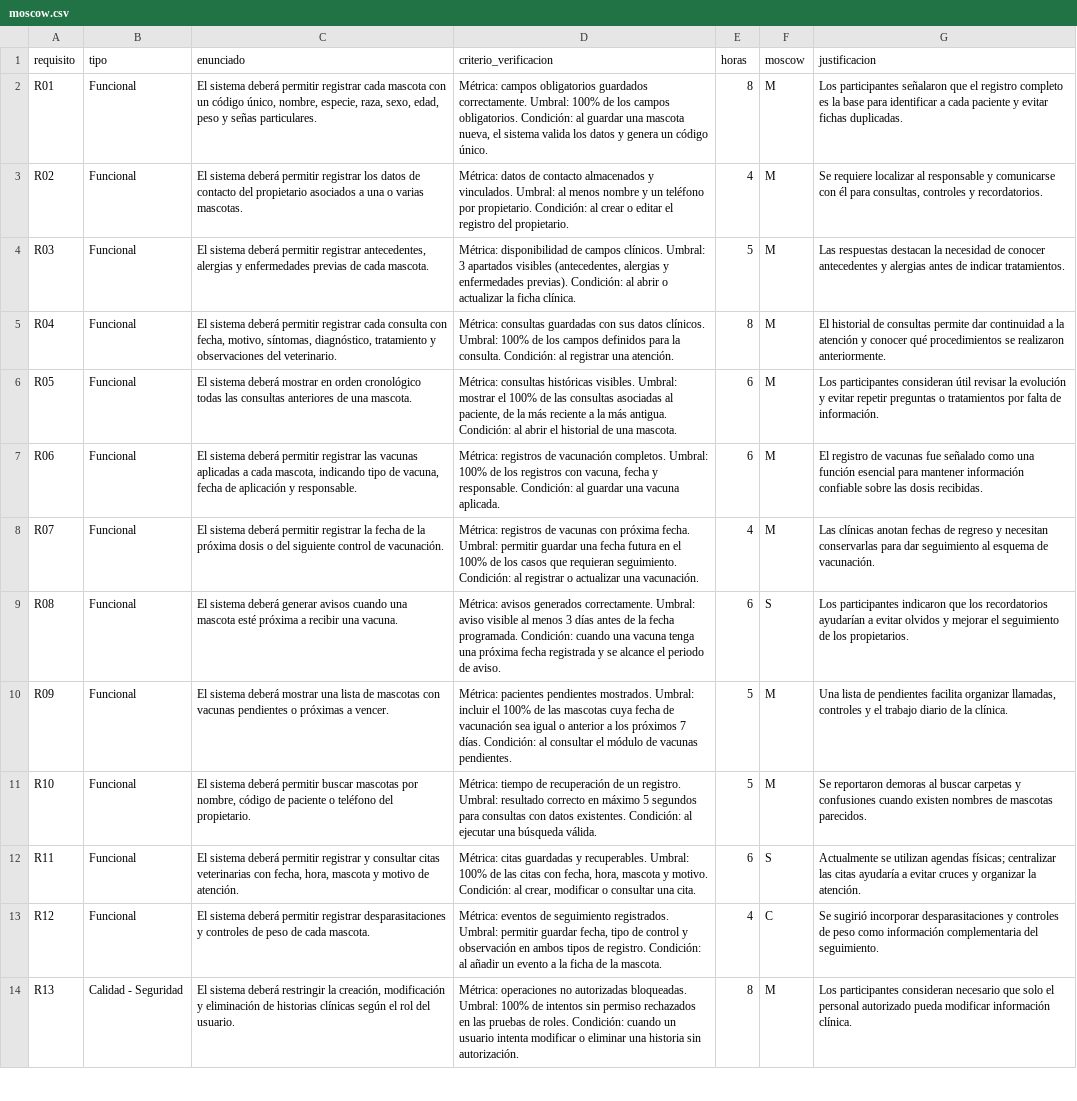
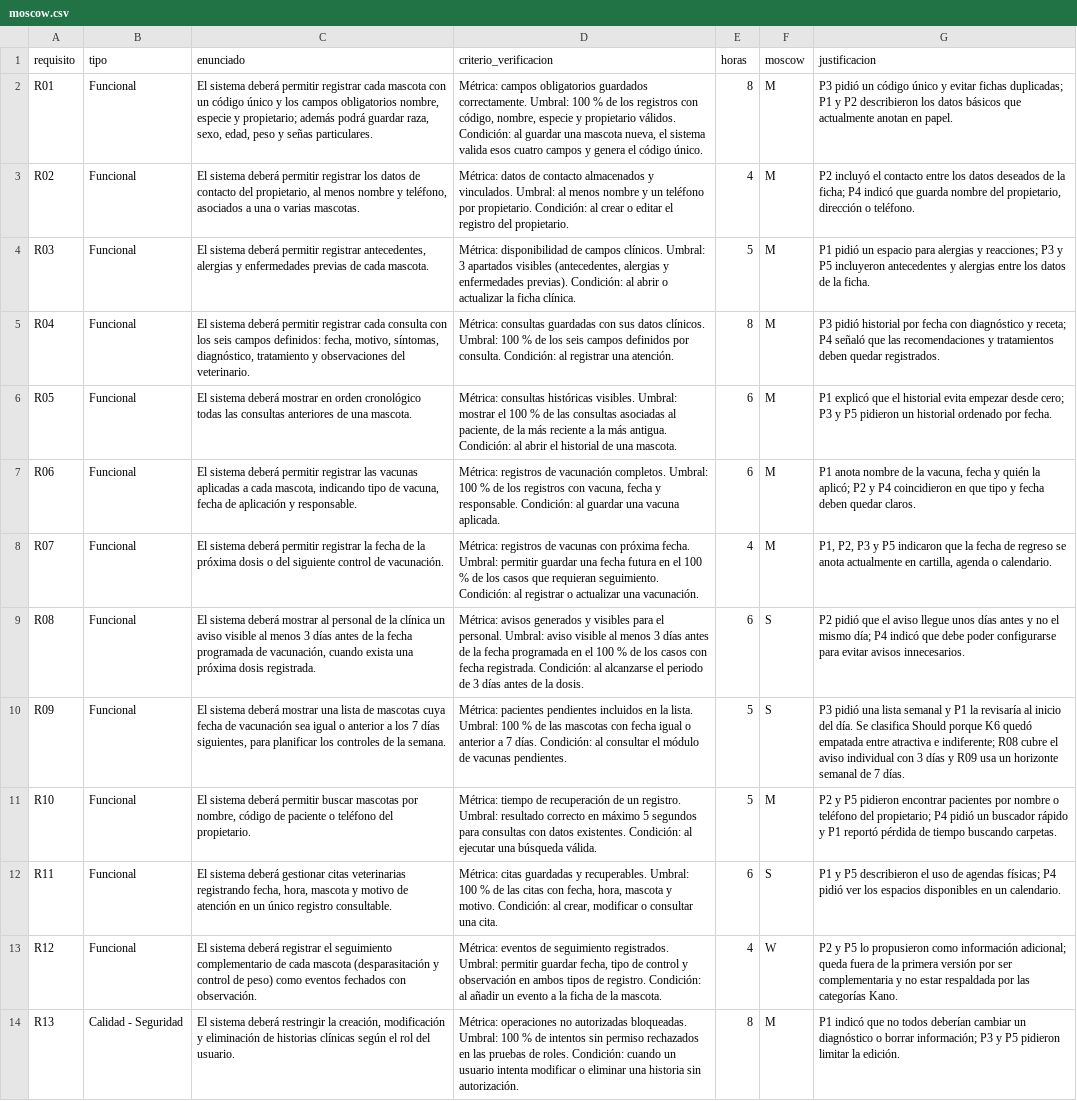
Before and after one commit to jean200525/ISR401-RobinsonJeanpierre, a CSV file: TA-IND-02/datos/moscow.csv, drawn as a sheet; only a part is shown; the diff covers the shown part only; the diff names each change by its address in the sheet, - before the commit and + after, or states it on an @@ line.

Commit message:
Corrige MoSCoW y enunciados de los 20 requisitos

```diff
--- a/TA-IND-02/datos/moscow.csv
+++ b/TA-IND-02/datos/moscow.csv
-C2 (enunciado): …un código único, nombre, especie, raza, sexo,…
+C2 (enunciado): …un código único y los campos obligatorios nombre, especie y propietario; además podrá guardar raza, sexo,…
-D2 (criterio_verificacion): …correctamente. Umbral: 100% de los campos obligatorios. Condición: al guardar una mascota nueva, el sistema valida los datos y genera un código único.
+D2 (criterio_verificacion): …correctamente. Umbral: 100 % de los registros con código, nombre, especie y propietario válidos. Condición: al guardar una mascota nueva, el sistema valida esos cuatro campos y genera el código único.
-G2 (justificacion): Los participantes señalaron que el registro completo es la base para identificar a cada paciente y evitar fichas duplicadas.
+G2 (justificacion): P3 pidió un código único y evitar fichas duplicadas; P1 y P2 describieron los datos básicos que actualmente anotan en papel.
-C3 (enunciado): …contacto del propietario asociados a…
+C3 (enunciado): …contacto del propietario, al menos nombre y teléfono, asociados a…
-G3 (justificacion): Se requiere localizar al responsable y comunicarse con él para consultas, controles y recordatorios.
+G3 (justificacion): P2 incluyó el contacto entre los datos deseados de la ficha; P4 indicó que guarda nombre del propietario, dirección o teléfono.
-G4 (justificacion): Las respuestas destacan la necesidad de conocer antecedentes y alergias antes de indicar tratamientos.
+G4 (justificacion): P1 pidió un espacio para alergias y reacciones; P3 y P5 incluyeron antecedentes y alergias entre los datos de la ficha.
-C5 (enunciado): …consulta con fecha, motivo,…
+C5 (enunciado): …consulta con los seis campos definidos: fecha, motivo,…
-D5 (criterio_verificacion): …clínicos. Umbral: 100% de los campos definidos para la consulta. Condición:…
+D5 (criterio_verificacion): …clínicos. Umbral: 100 % de los seis campos definidos por consulta. Condición:…
-G5 (justificacion): El historial de consultas permite dar continuidad a la atención y conocer qué procedimientos se realizaron anteriormente.
+G5 (justificacion): P3 pidió historial por fecha con diagnóstico y receta; P4 señaló que las recomendaciones y tratamientos deben quedar registrados.
-D6 (criterio_verificacion): …mostrar el 100% de las…
+D6 (criterio_verificacion): …mostrar el 100 % de las…
-G6 (justificacion): Los participantes consideran útil revisar la evolución y evitar repetir preguntas o tratamientos por falta de información.
+G6 (justificacion): P1 explicó que el historial evita empezar desde cero; P3 y P5 pidieron un historial ordenado por fecha.
-D7 (criterio_verificacion): …completos. Umbral: 100% de los…
+D7 (criterio_verificacion): …completos. Umbral: 100 % de los…
-G7 (justificacion): El registro de vacunas fue señalado como una función esencial para mantener información confiable sobre las dosis recibidas.
+G7 (justificacion): P1 anota nombre de la vacuna, fecha y quién la aplicó; P2 y P4 coincidieron en que tipo y fecha deben quedar claros.
-D8 (criterio_verificacion): …en el 100% de los…
+D8 (criterio_verificacion): …en el 100 % de los…
-G8 (justificacion): Las clínicas anotan fechas de regreso y necesitan conservarlas para dar seguimiento al esquema de vacunación.
+G8 (justificacion): P1, P2, P3 y P5 indicaron que la fecha de regreso se anota actualmente en cartilla, agenda o calendario.
-C9 (enunciado): …sistema deberá generar avisos cuando una mascota esté próxima a recibir una vacuna.
+C9 (enunciado): …sistema deberá mostrar al personal de la clínica un aviso visible al menos 3 días antes de la fecha programada de vacunación, cuando exista una próxima dosis registrada.
-D9 (criterio_verificacion): …avisos generados correctamente. Umbral: aviso visible al menos 3 días antes de la fecha programada. Condición: cuando una vacuna tenga una próxima fecha registrada y se alcance el periodo de aviso.
+D9 (criterio_verificacion): …avisos generados y visibles para el personal. Umbral: aviso visible al menos 3 días antes de la fecha programada en el 100 % de los casos con fecha registrada. Condición: al alcanzarse el periodo de 3 días antes de la dosis.
-G9 (justificacion): Los participantes indicaron que los recordatorios ayudarían a evitar olvidos y mejorar el seguimiento de los propietarios.
+G9 (justificacion): P2 pidió que el aviso llegue unos días antes y no el mismo día; P4 indicó que debe poder configurarse para evitar avisos innecesarios.
-C10 (enunciado): …de mascotas con vacunas pendientes o próximas a vencer.
+C10 (enunciado): …de mascotas cuya fecha de vacunación sea igual o anterior a los 7 días siguientes, para planificar los controles de la semana.
-D10 (criterio_verificacion): …pacientes pendientes mostrados. Umbral: incluir el 100% de las mascotas cuya fecha de vacunación sea igual o anterior a los próximos 7 días.…
+D10 (criterio_verificacion): …pacientes pendientes incluidos en la lista. Umbral: 100 % de las mascotas con fecha igual o anterior a 7 días.…
-F10 (moscow): M
+F10 (moscow): S
-G10 (justificacion): Una lista de pendientes facilita organizar llamadas, controles y el trabajo diario de la clínica.
+G10 (justificacion): P3 pidió una lista semanal y P1 la revisaría al inicio del día. Se clasifica Should porque K6 quedó empatada entre atractiva e indiferente; R08 cubre el aviso individual con 3 días y R09 usa un horizonte semanal de 7 días.
-G11 (justificacion): Se reportaron demoras al buscar carpetas y confusiones cuando existen nombres de mascotas parecidos.
+G11 (justificacion): P2 y P5 pidieron encontrar pacientes por nombre o teléfono del propietario; P4 pidió un buscador rápido y P1 reportó pérdida de tiempo buscando carpetas.
-C12 (enunciado): …sistema deberá permitir registrar y consultar citas veterinarias con fecha, hora, mascota y motivo de atención.
+C12 (enunciado): …sistema deberá gestionar citas veterinarias registrando fecha, hora, mascota y motivo de atención en un único registro consultable.
-D12 (criterio_verificacion): …recuperables. Umbral: 100% de las…
+D12 (criterio_verificacion): …recuperables. Umbral: 100 % de las…
-G12 (justificacion): Actualmente se utilizan agendas físicas; centralizar las citas ayudaría a evitar cruces y organizar la atención.
+G12 (justificacion): P1 y P5 describieron el uso de agendas físicas; P4 pidió ver los espacios disponibles en un calendario.
-C13 (enunciado): …sistema deberá permitir registrar desparasitaciones y controles de peso de cada mascota.
+C13 (enunciado): …sistema deberá registrar el seguimiento complementario de cada mascota (desparasitación y control de peso) como eventos fechados con observación.
-F13 (moscow): C
+F13 (moscow): W
-G13 (justificacion): Se sugirió incorporar desparasitaciones y controles de peso como información complementaria del seguimiento.
+G13 (justificacion): P2 y P5 lo propusieron como información adicional; queda fuera de la primera versión por ser complementaria y no estar respaldada por las categorías Kano.
-D14 (criterio_verificacion): …bloqueadas. Umbral: 100% de intentos…
+D14 (criterio_verificacion): …bloqueadas. Umbral: 100 % de intentos…
-G14 (justificacion): Los participantes consideran necesario que solo el personal autorizado pueda modificar información clínica.
+G14 (justificacion): P1 indicó que no todos deberían cambiar un diagnóstico o borrar información; P3 y P5 pidieron limitar la edición.
```
Also changed, not shown: 20 edited cells elsewhere in this file, 1 other file.
